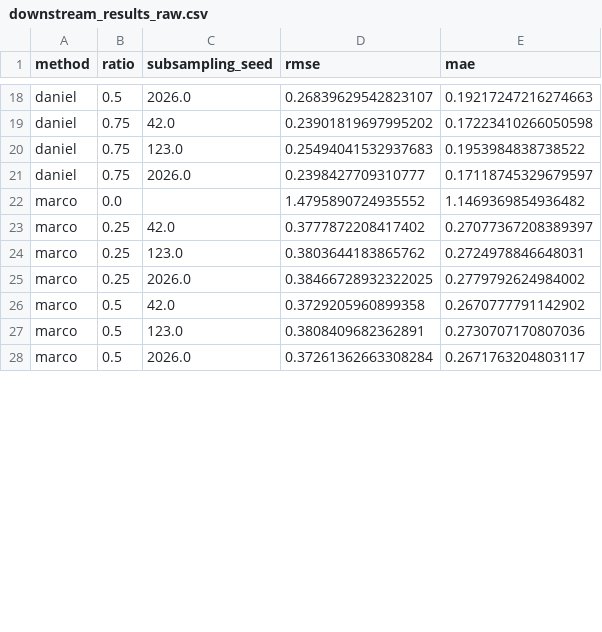
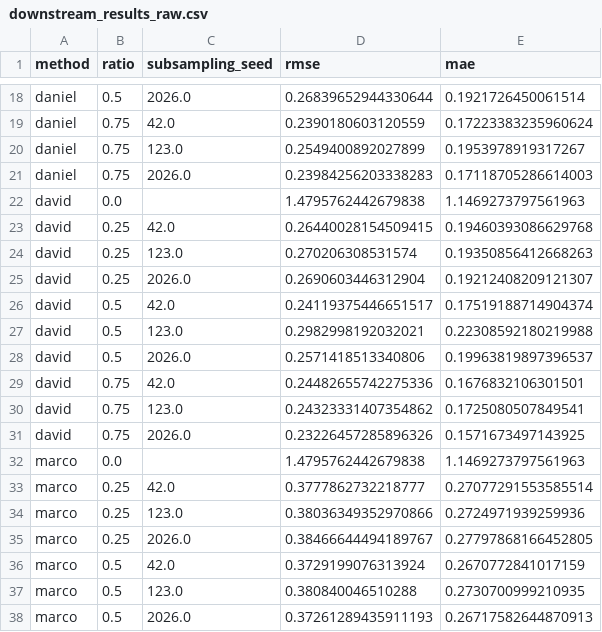
Before and after one commit to CristianCamilo98/TALLER_B5_T1, a CSV file: common_pipeline/03_utility/results/tables/downstream_results_raw.csv, drawn as a sheet; only a part is shown, gaps mark what is left out; addresses are those after the commit; the diff covers the shown part only; the diff names each change by its address in the sheet, - before the commit and + after, or states it on an @@ line.

```diff
--- a/common_pipeline/03_utility/results/tables/downstream_results_raw.csv
+++ b/common_pipeline/03_utility/results/tables/downstream_results_raw.csv
-D18 (rmse): 0.26839629542823107
+D18 (rmse): 0.26839652944330644
-E18 (mae): 0.19217247216274663
+E18 (mae): 0.1921726450061514
-D19 (rmse): 0.23901819697995202
+D19 (rmse): 0.2390180603120559
-E19 (mae): 0.17223410266050598
+E19 (mae): 0.17223383235960624
-D20 (rmse): 0.25494041532937683
+D20 (rmse): 0.2549400892027899
-E20 (mae): 0.1953984838738522
+E20 (mae): 0.1953978919317267
-D21 (rmse): 0.2398427709310777
+D21 (rmse): 0.23984256203338283
-E21 (mae): 0.17118745329679597
+E21 (mae): 0.17118705286614003
+row 22: david | 0.0 |  | 1.4795762442679838 | 1.1469273797561963
+row 23: david | 0.25 | 42.0 | 0.26440028154509415 | 0.19460393086629768
+row 24: david | 0.25 | 123.0 | 0.270206308531574 | 0.19350856412668263
+row 25: david | 0.25 | 2026.0 | 0.2690603446312904 | 0.19212408209121307
+row 26: david | 0.5 | 42.0 | 0.24119375446651517 | 0.17519188714904374
+row 27: david | 0.5 | 123.0 | 0.2982998192032021 | 0.22308592180219988
+row 28: david | 0.5 | 2026.0 | 0.2571418513340806 | 0.19963819897396537
+row 29: david | 0.75 | 42.0 | 0.24482655742275336 | 0.1676832106301501
+row 30: david | 0.75 | 123.0 | 0.24323331407354862 | 0.1725080507849541
+row 31: david | 0.75 | 2026.0 | 0.23226457285896326 | 0.1571673497143925
-D32 (rmse): 1.4795890724935552
+D32 (rmse): 1.4795762442679838
-E32 (mae): 1.1469369854936482
+E32 (mae): 1.1469273797561963
-D33 (rmse): 0.3777872208417402
+D33 (rmse): 0.3777862732218777
-E33 (mae): 0.27077367208389397
+E33 (mae): 0.27077291553585514
-D34 (rmse): 0.3803644183865762
+D34 (rmse): 0.38036349352970866
-E34 (mae): 0.2724978846648031
+E34 (mae): 0.2724971939259936
-D35 (rmse): 0.38466728932322025
+D35 (rmse): 0.38466644494189767
-E35 (mae): 0.2779792624984002
+E35 (mae): 0.27797868166452805
-D36 (rmse): 0.3729205960899358
+D36 (rmse): 0.3729199076313924
-E36 (mae): 0.2670777791142902
+E36 (mae): 0.2670772841017159
-D37 (rmse): 0.3808409682362891
+D37 (rmse): 0.380840046510288
-E37 (mae): 0.2730707170807036
+E37 (mae): 0.2730700999210935
-D38 (rmse): 0.37261362663308284
+D38 (rmse): 0.37261289435911193
-E38 (mae): 0.2671763204803117
+E38 (mae): 0.26717582644870913
```
Also changed, not shown: 38 edited cells elsewhere in this file, common_pipeline/01_contract/results/output_contract_report.csv, common_pipeline/03_utility/results/tables/downstream_results_summary.csv, 25 other files.
